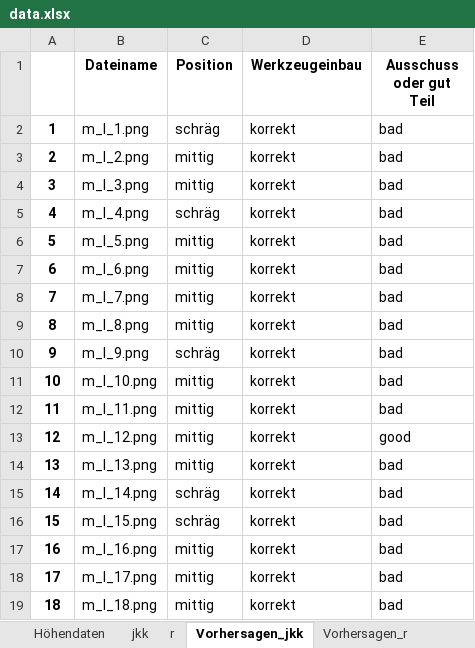
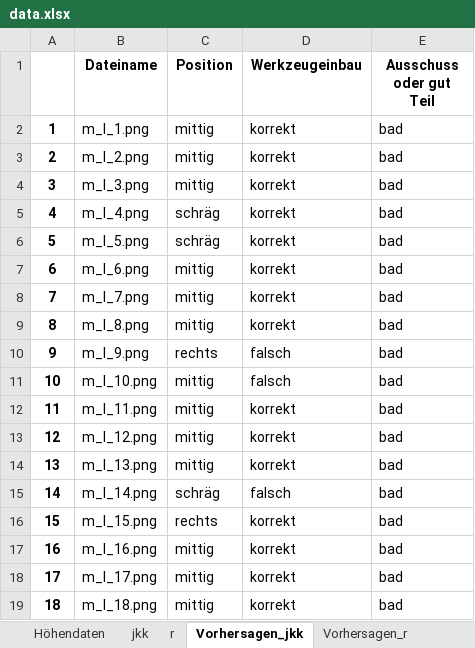
Before and after one commit to NiklasEiler/Stereo_camera_program, an Excel workbook: Messung/Ergebnisse/data.xlsx, sheet Vorhersagen_jkk, drawn as a sheet; values as stored, in another font and other column widths than the file's, no borders; the diff names each change by its address in the sheet, - before the commit and + after, or states it on an @@ line.

```diff
--- a/Messung/Ergebnisse/data.xlsx (sheet Vorhersagen_jkk)
+++ b/Messung/Ergebnisse/data.xlsx (sheet Vorhersagen_jkk)
-C2 (Position): schräg
+C2 (Position): mittig
-C6 (Position): mittig
+C6 (Position): schräg
-C10 (Position): schräg
+C10 (Position): rechts
-D10:D11 (Werkzeugeinbau): korrekt
+D10:D11 (Werkzeugeinbau): falsch
-E13 (Ausschuss oder gut Teil): good
+E13 (Ausschuss oder gut Teil): bad
-D15 (Werkzeugeinbau): korrekt
+D15 (Werkzeugeinbau): falsch
-C16 (Position): schräg
+C16 (Position): rechts
```
Also changed, not shown: sheet jkk, sheet r, sheet Höhendaten, sheet Vorhersagen_r, 54 other files.
